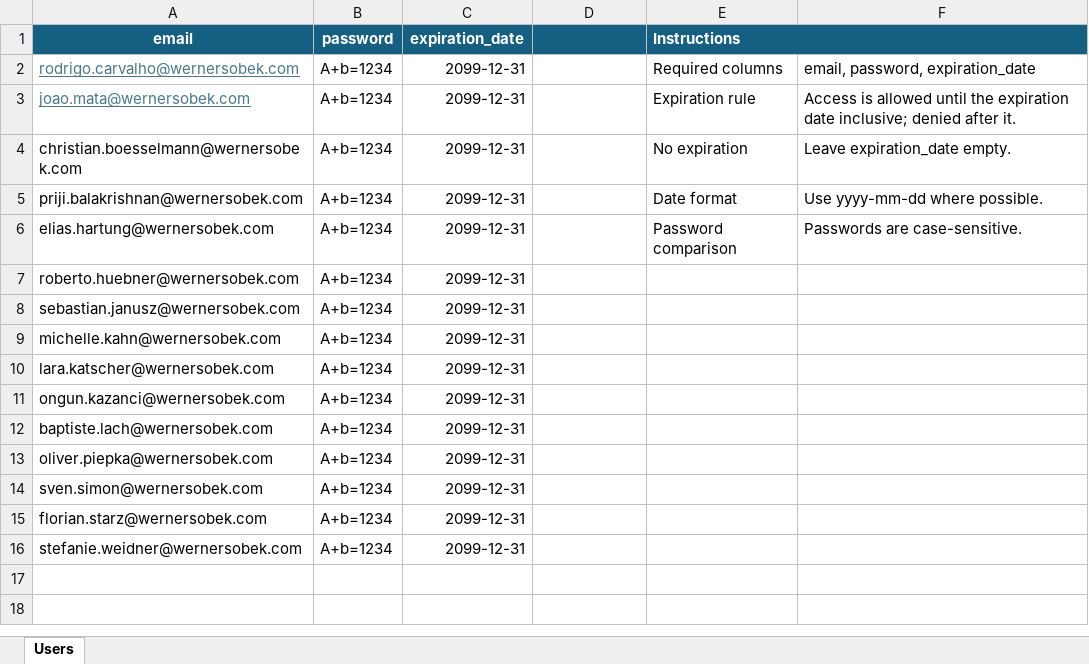
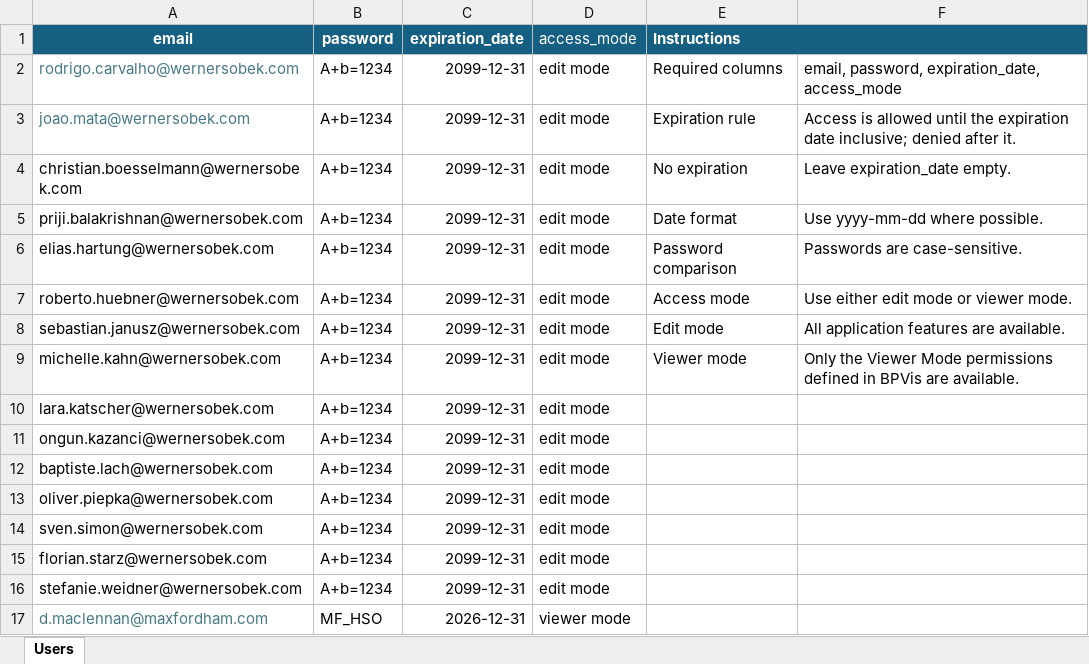
Before and after one commit to wsgtcar/BPVis_ENE, an Excel workbook: users.xlsx, sheet Users, drawn as a sheet; values as stored, in another font and other column widths than the file's, no borders; the diff names each change by its address in the sheet, - before the commit and + after, or states it on an @@ line.

Commit message:
Add files via upload

```diff
--- a/users.xlsx (sheet Users)
+++ b/users.xlsx (sheet Users)
-D1: (empty)
+D1: access_mode
-A2:A3 underline: on
+A2:A3 underline: off
-D2:D16 (access_mode): (empty)
+D2:D16 (access_mode): edit mode
-F2: email, password, expiration_date
+F2: email, password, expiration_date, access_mode
-E7 (Instructions): (empty)
+E7 (Instructions): Access mode
-F7: (empty)
+F7: Use either edit mode or viewer mode.
-E8 (Instructions): (empty)
+E8 (Instructions): Edit mode
-F8: (empty)
+F8: All application features are available.
-E9 (Instructions): (empty)
+E9 (Instructions): Viewer mode
-F9: (empty)
+F9: Only the Viewer Mode permissions defined in BPVis are available.
+row 17: d.maclennan@maxfordham.com | MF_HSO | 2026-12-31 | viewer mode
```
